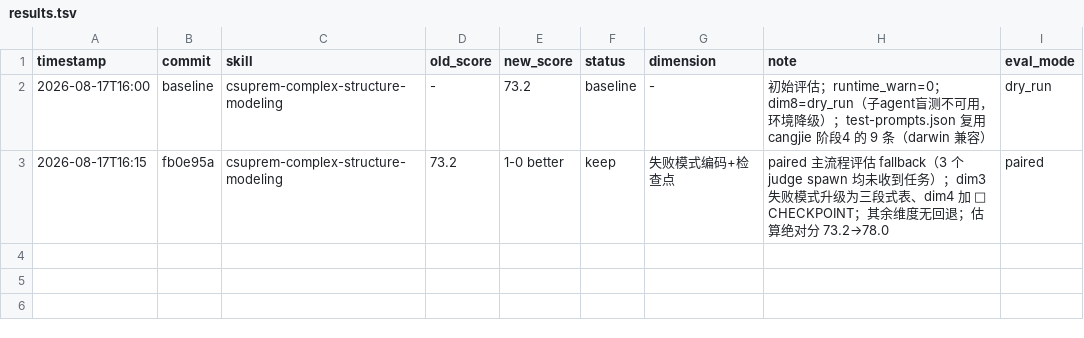
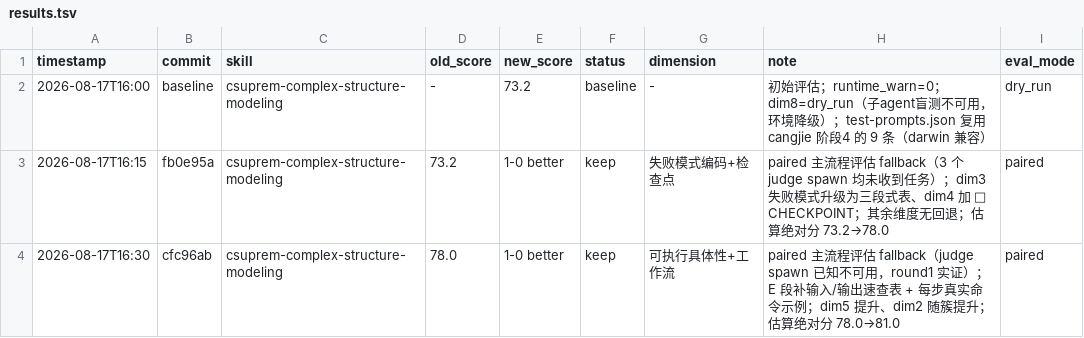
Before and after one commit to keuegaga/kexuegaga, a TSV file: books/csuprem-complex-structure/results.tsv, drawn as a sheet.

Commit message:
chore: darwin round2 paired 评估记录（keep: dim5/dim2 提升）

```diff
--- a/books/csuprem-complex-structure/results.tsv
+++ b/books/csuprem-complex-structure/results.tsv
@@ -3 +3,2 @@ timestamp	commit	skill	old_score	new_score	status	dimension	note	eval_mode
 2026-08-17T16:15	fb0e95a	csuprem-complex-structure-modeling	73.2	1-0 better	keep	失败模式编码+检查点	paired 主流程评估 fallback（3 个 judge spawn 均未收到任务）；dim3 失败模式升级为三段式表、dim4 加 🔴 CHECKPOINT；其余维度无回退；估算绝对分 73.2→78.0	paired
+2026-08-17T16:30	cfc96ab	csuprem-complex-structure-modeling	78.0	1-0 better	keep	可执行具体性+工作流	paired 主流程评估 fallback（judge spawn 已知不可用，round1 实证）；E 段补输入/输出速查表 + 每步真实命令示例；dim5 提升、dim2 随簇提升；估算绝对分 78.0→81.0	paired
```
